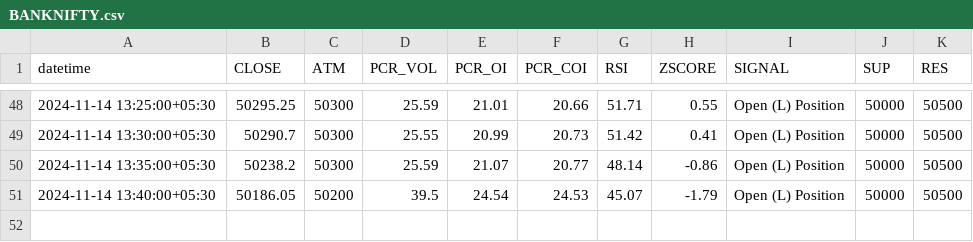
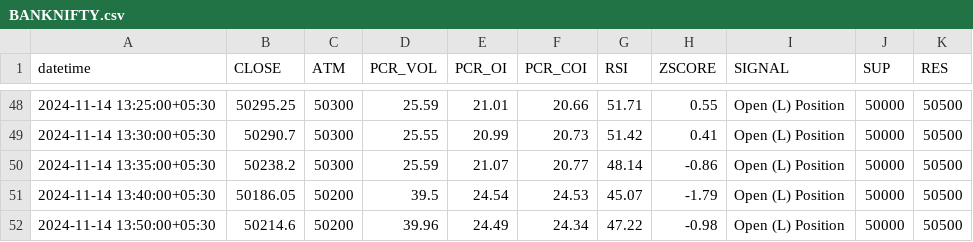
Before and after one commit to rameshkabade/data, a CSV file: BANKNIFTY.csv, drawn as a sheet; only a part is shown, gaps mark what is left out; the diff names each change by its address in the sheet, - before the commit and + after, or states it on an @@ line.

Commit message:
Updated BANKNIFTY.csv with new data

```diff
--- a/BANKNIFTY.csv
+++ b/BANKNIFTY.csv
+row 52: 2024-11-14 13:50:00+05:30 | 50214.6 | 50200 | 39.96 | 24.49 | 24.34 | 47.22 | -0.98 | Open (L) Position | 50000 | 50500
```
